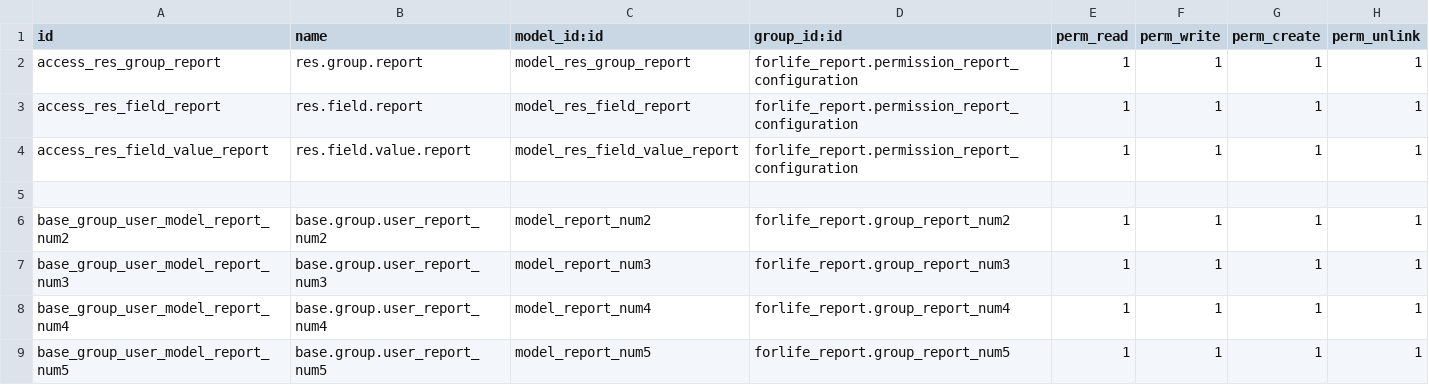
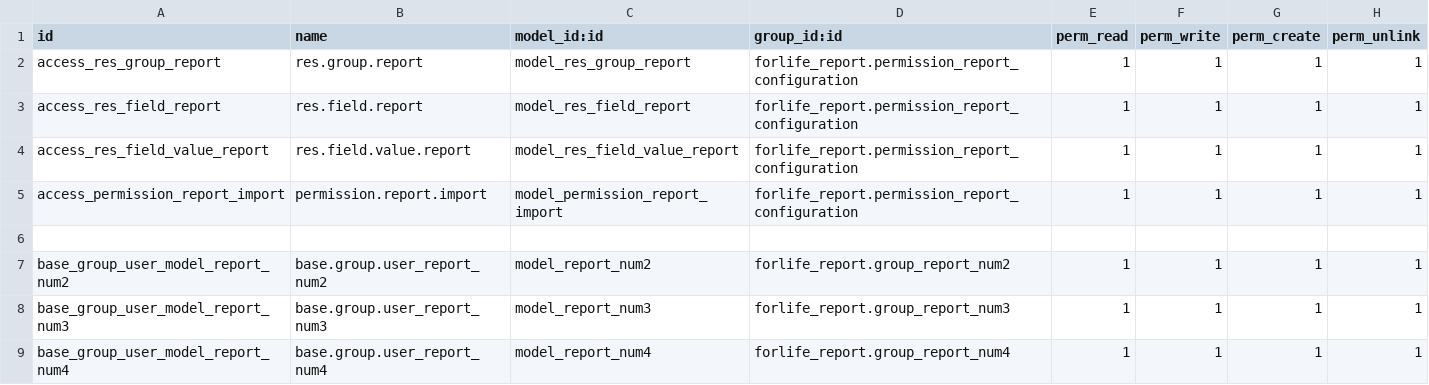
Before and after one commit to Onnet-Consulting/forlife, a CSV file: addons/custom/forlife_report/security/ir.model.access.csv, drawn as a sheet; only a part is shown; the shorter side is filled out with more unchanged rows; the diff names each change by its address in the sheet, - before the commit and + after, or states it on an @@ line.

Commit message:
[IMP] tính năng import phân quyền dữ liệu báo cáo

```diff
--- a/addons/custom/forlife_report/security/ir.model.access.csv
+++ b/addons/custom/forlife_report/security/ir.model.access.csv
+row 5: access_permission_report_import | permission.report.import | model_permission_report_import | forlife_report.permission_report_configuration | 1 | 1 | 1 | 1
```
Also changed, not shown: 6 other files.
